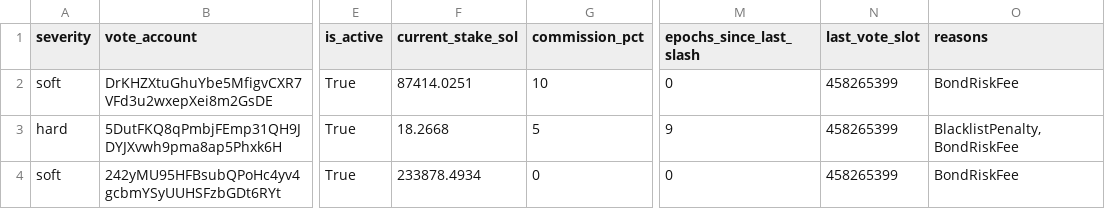
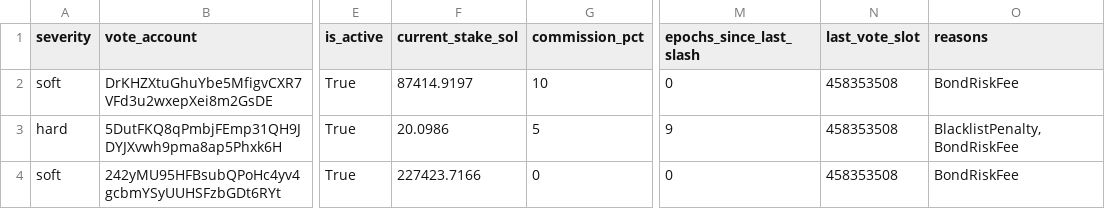
Before and after one commit to ryanSherry/marinade_blacklist, a CSV file: data/blacklist.csv, drawn as a sheet; only a part is shown, gaps mark what is left out; the diff names each change by its address in the sheet, - before the commit and + after, or states it on an @@ line.

```diff
--- a/data/blacklist.csv
+++ b/data/blacklist.csv
-F2 (current_stake_sol): 87414.0251
+F2 (current_stake_sol): 87414.9197
-N2:N4 (last_vote_slot): 458265399
+N2:N4 (last_vote_slot): 458353508
-F3 (current_stake_sol): 18.2668
+F3 (current_stake_sol): 20.0986
-F4 (current_stake_sol): 233878.4934
+F4 (current_stake_sol): 227423.7166
```
Also changed, not shown: 9 other files.
